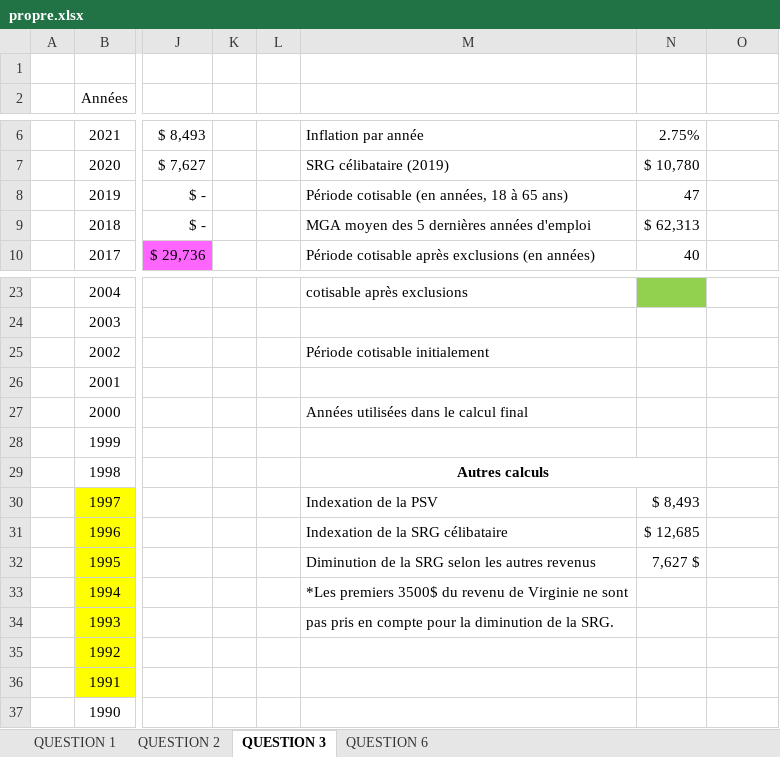
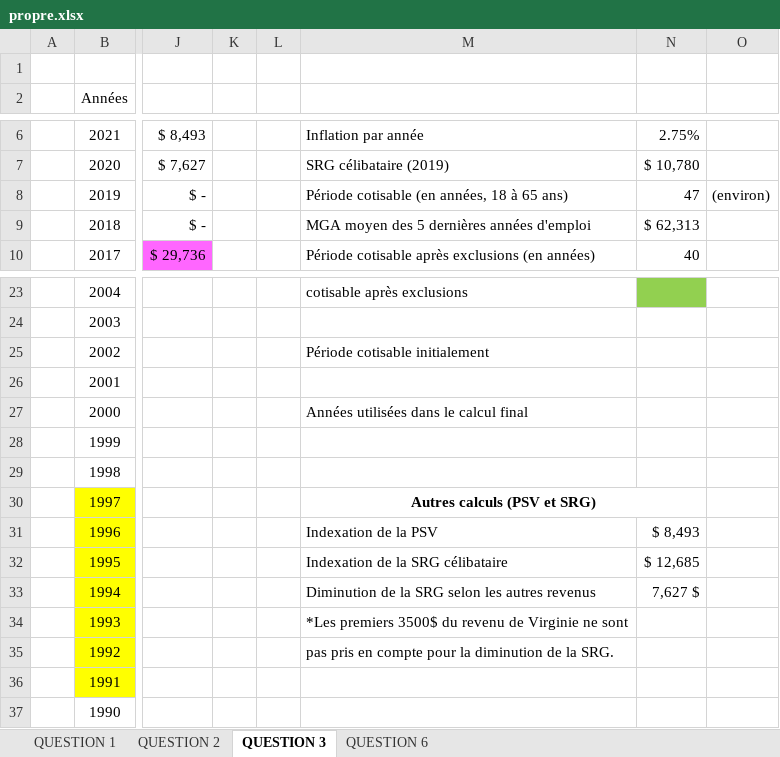
Before and after one commit to Thomas-17/ATCR-TP2, an Excel workbook: propre.xlsx, sheet QUESTION 3, drawn as a sheet; only a part is shown, gaps mark what is left out; values as stored, in another font and other column widths than the file's, no borders; the diff names each change by its address in the sheet, - before the commit and + after, or states it on an @@ line.

Commit message:
question 1,2,3 et 6

```diff
--- a/propre.xlsx (sheet QUESTION 3)
+++ b/propre.xlsx (sheet QUESTION 3)
-O8: (empty)
+O8: (environ)
-M29: Autres calculs
+M29: (empty)
-M29:N29 merged
-M30: Indexation de la PSV
+M30: Autres calculs (PSV et SRG)
@@ M30 bold: off → on, alignment: left → center @@
+M30:N30 merged
-N30: $ 8,493
+N30: (empty)
-M31: Indexation de la SRG célibataire
+M31: Indexation de la PSV
-N31: $ 12,685
+N31: $ 8,493
-M32: Diminution de la SRG selon les autres revenus
+M32: Indexation de la SRG célibataire
-N32: 7,627 $
+N32: $ 12,685
-M33: *Les premiers 3500$ du revenu de Virginie ne sont
+M33: Diminution de la SRG selon les autres revenus
-N33: (empty)
+N33: 7,627 $
-M34: pas pris en compte pour la diminution de la SRG.
+M34: *Les premiers 3500$ du revenu de Virginie ne sont
-M35: (empty)
+M35: pas pris en compte pour la diminution de la SRG.
```
Also changed, not shown: sheet QUESTION 6, sheet QUESTION 2, sheet QUESTION 1.
